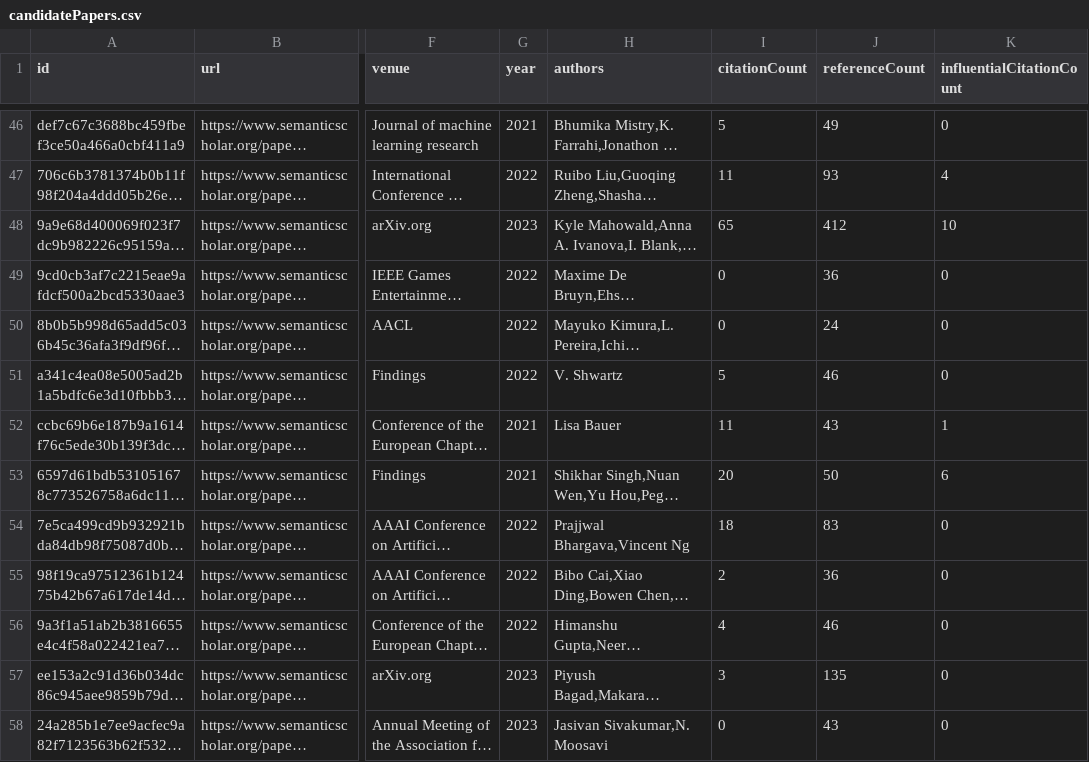
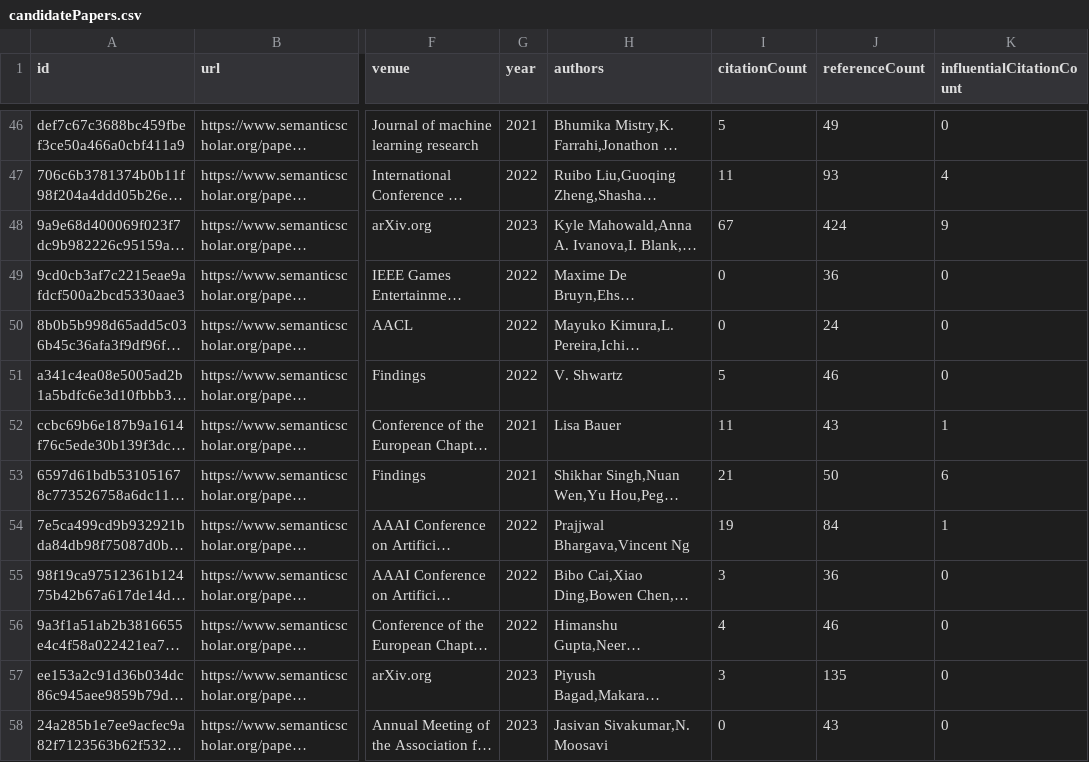
Before and after one commit to tejeramaxwell/numeracy-lit-review, a CSV file: data/candidatePapers.csv, drawn as a sheet; only a part is shown, gaps mark what is left out; long unchanged cells end in …; the diff covers the shown part only; the diff names each change by its address in the sheet, - before the commit and + after, or states it on an @@ line.

```diff
--- a/data/candidatePapers.csv
+++ b/data/candidatePapers.csv
-I48 (citationCount): 65
+I48 (citationCount): 67
-J48 (referenceCount): 412
+J48 (referenceCount): 424
-K48 (influentialCitationCount): 10
+K48 (influentialCitationCount): 9
-I53 (citationCount): 20
+I53 (citationCount): 21
-I54 (citationCount): 18
+I54 (citationCount): 19
-J54 (referenceCount): 83
+J54 (referenceCount): 84
-K54 (influentialCitationCount): 0
+K54 (influentialCitationCount): 1
-I55 (citationCount): 2
+I55 (citationCount): 3
```
Also changed, not shown: 3 added rows, 3 removed rows, 1 moved row and 106 edited cells elsewhere in this file, 2 other files.
